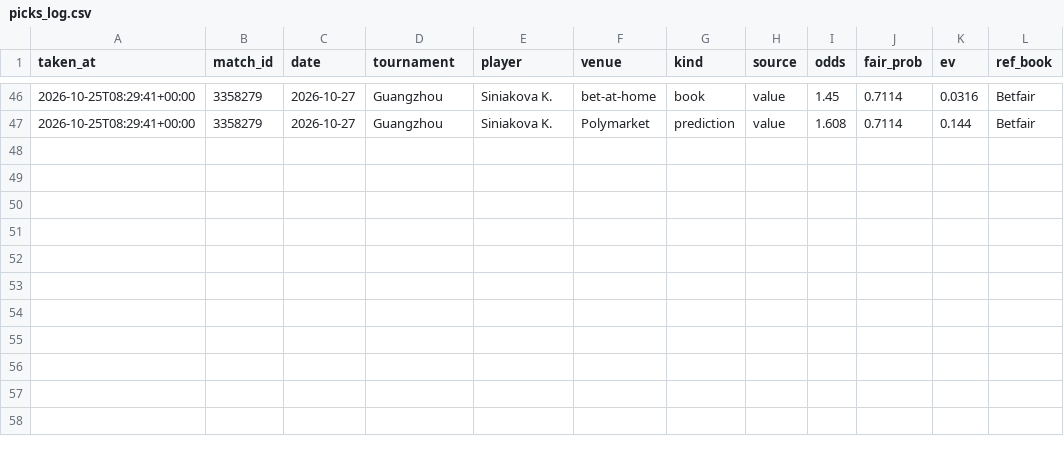
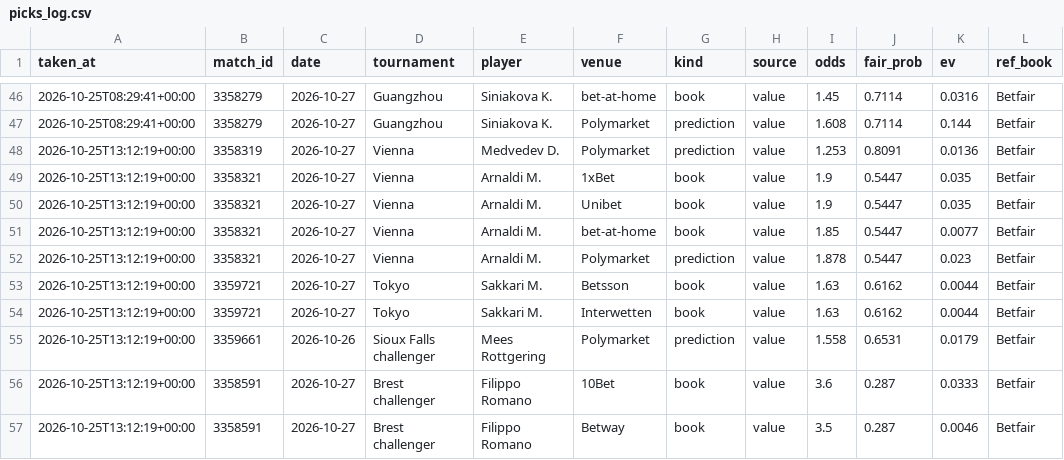
Before and after one commit to karlewaczko/TennisSharpBot, a CSV file: data/processed/picks_log.csv, drawn as a sheet; only a part is shown, gaps mark what is left out; the diff names each change by its address in the sheet, - before the commit and + after, or states it on an @@ line.

```diff
--- a/data/processed/picks_log.csv
+++ b/data/processed/picks_log.csv
+row 48: 2026-10-25T13:12:19+00:00 | 3358319 | 2026-10-27 | Vienna | Medvedev D. | Polymarket | prediction | value | 1.253 | 0.8091 | 0.0136 | Betfair
+row 49: 2026-10-25T13:12:19+00:00 | 3358321 | 2026-10-27 | Vienna | Arnaldi M. | 1xBet | book | value | 1.9 | 0.5447 | 0.035 | Betfair
+row 50: 2026-10-25T13:12:19+00:00 | 3358321 | 2026-10-27 | Vienna | Arnaldi M. | Unibet | book | value | 1.9 | 0.5447 | 0.035 | Betfair
+row 51: 2026-10-25T13:12:19+00:00 | 3358321 | 2026-10-27 | Vienna | Arnaldi M. | bet-at-home | book | value | 1.85 | 0.5447 | 0.0077 | Betfair
+row 52: 2026-10-25T13:12:19+00:00 | 3358321 | 2026-10-27 | Vienna | Arnaldi M. | Polymarket | prediction | value | 1.878 | 0.5447 | 0.023 | Betfair
+row 53: 2026-10-25T13:12:19+00:00 | 3359721 | 2026-10-27 | Tokyo | Sakkari M. | Betsson | book | value | 1.63 | 0.6162 | 0.0044 | Betfair
+row 54: 2026-10-25T13:12:19+00:00 | 3359721 | 2026-10-27 | Tokyo | Sakkari M. | Interwetten | book | value | 1.63 | 0.6162 | 0.0044 | Betfair
+row 55: 2026-10-25T13:12:19+00:00 | 3359661 | 2026-10-26 | Sioux Falls challenger | Mees Rottgering | Polymarket | prediction | value | 1.558 | 0.6531 | 0.0179 | Betfair
+row 56: 2026-10-25T13:12:19+00:00 | 3358591 | 2026-10-27 | Brest challenger | Filippo Romano | 10Bet | book | value | 3.6 | 0.287 | 0.0333 | Betfair
+row 57: 2026-10-25T13:12:19+00:00 | 3358591 | 2026-10-27 | Brest challenger | Filippo Romano | Betway | book | value | 3.5 | 0.287 | 0.0046 | Betfair
```
Also changed, not shown: 6 other files.
